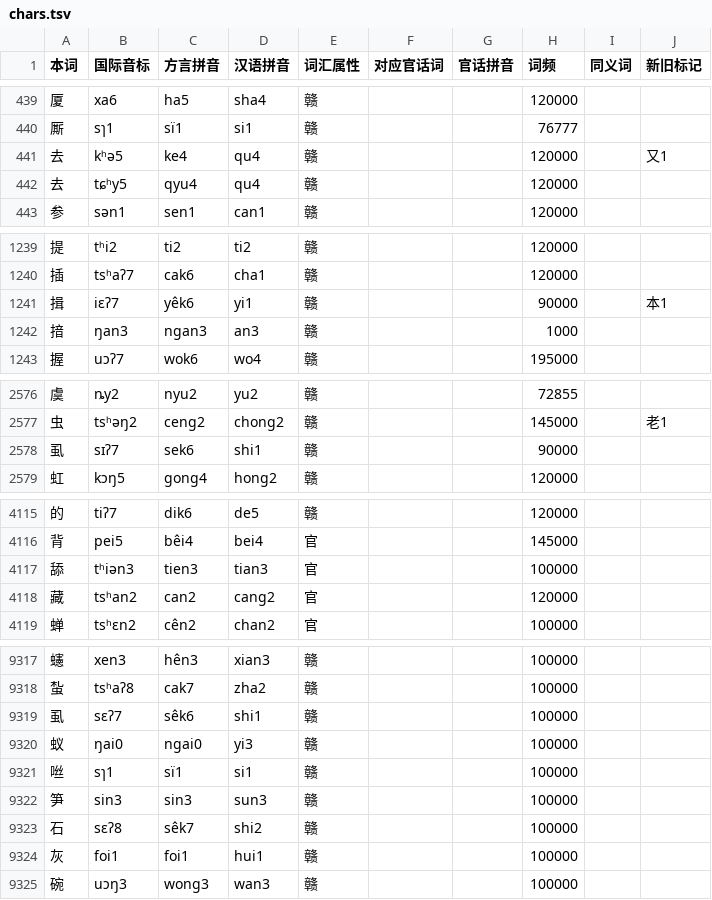
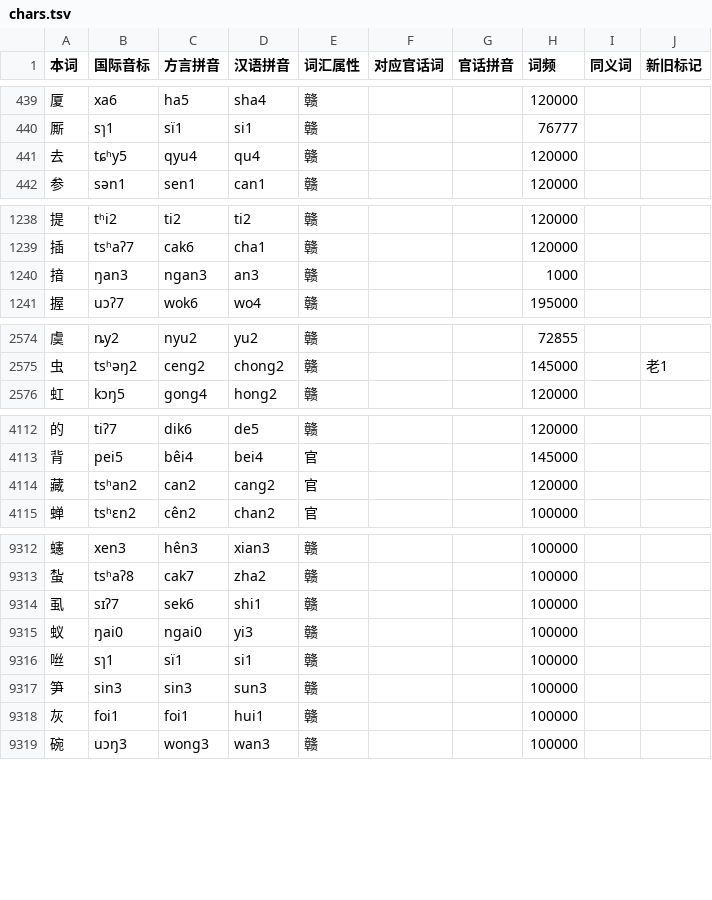
Before and after one commit to Doohaey/GonnyuGeneralIME, a TSV file: resources/regions/yikyan-henfeng/dictionaries/chars.tsv, drawn as a sheet; only a part is shown, gaps mark what is left out; the diff covers the shown part only.

Commit message:
fix(yikyan): align 去/揖/湿/石/虱/舔 to academic; merge duplicates; clear orphan tags

```diff
--- a/resources/regions/yikyan-henfeng/dictionaries/chars.tsv
+++ b/resources/regions/yikyan-henfeng/dictionaries/chars.tsv
@@ -440,3 +440,2 @@
 厮	sɿ1	sï1	si1	赣			76777		
-去	kʰə5	ke4	qu4	赣			120000		又1
 去	tɕʰy5	qyu4	qu4	赣			120000		
@@ -1240,3 +1239,2 @@
 插	tsʰaʔ7	cak6	cha1	赣			120000		
-揖	iɛʔ7	yêk6	yi1	赣			90000		本1
 揞	ŋan3	ngan3	an3	赣			1000		
@@ -2577,3 +2575,2 @@
 虫	tsʰəŋ2	ceng2	chong2	赣			145000		老1
-虱	sɪʔ7	sek6	shi1	赣			90000		
 虹	kɔŋ5	gong4	hong2	赣			120000		
@@ -4116,3 +4113,2 @@
 背	pei5	bêi4	bei4	官			145000		
-舔	tʰiən3	tien3	tian3	官			100000		
 藏	tsʰan2	can2	cang2	官			120000		
@@ -9318,3 +9313,3 @@
 蚻	tsʰaʔ8	cak7	zha2	赣			100000		
-虱	sɛʔ7	sêk6	shi1	赣			100000		
+虱	sɪʔ7	sek6	shi1	赣			100000		
 蚁	ŋai0	ngai0	yi3	赣			100000		
@@ -9322,3 +9317,2 @@
 笋	sin3	sin3	sun3	赣			100000		
-石	sɛʔ8	sêk7	shi2	赣			100000		
 灰	foi1	foi1	hui1	赣			100000		
```
Also changed, not shown: 2 removed rows and 5 edited cells elsewhere in this file, resources/regions/yikyan-henfeng/dictionaries/gan_words.tsv, resources/regions/yikyan-henfeng/dictionaries/words.tsv, 1 other file.
